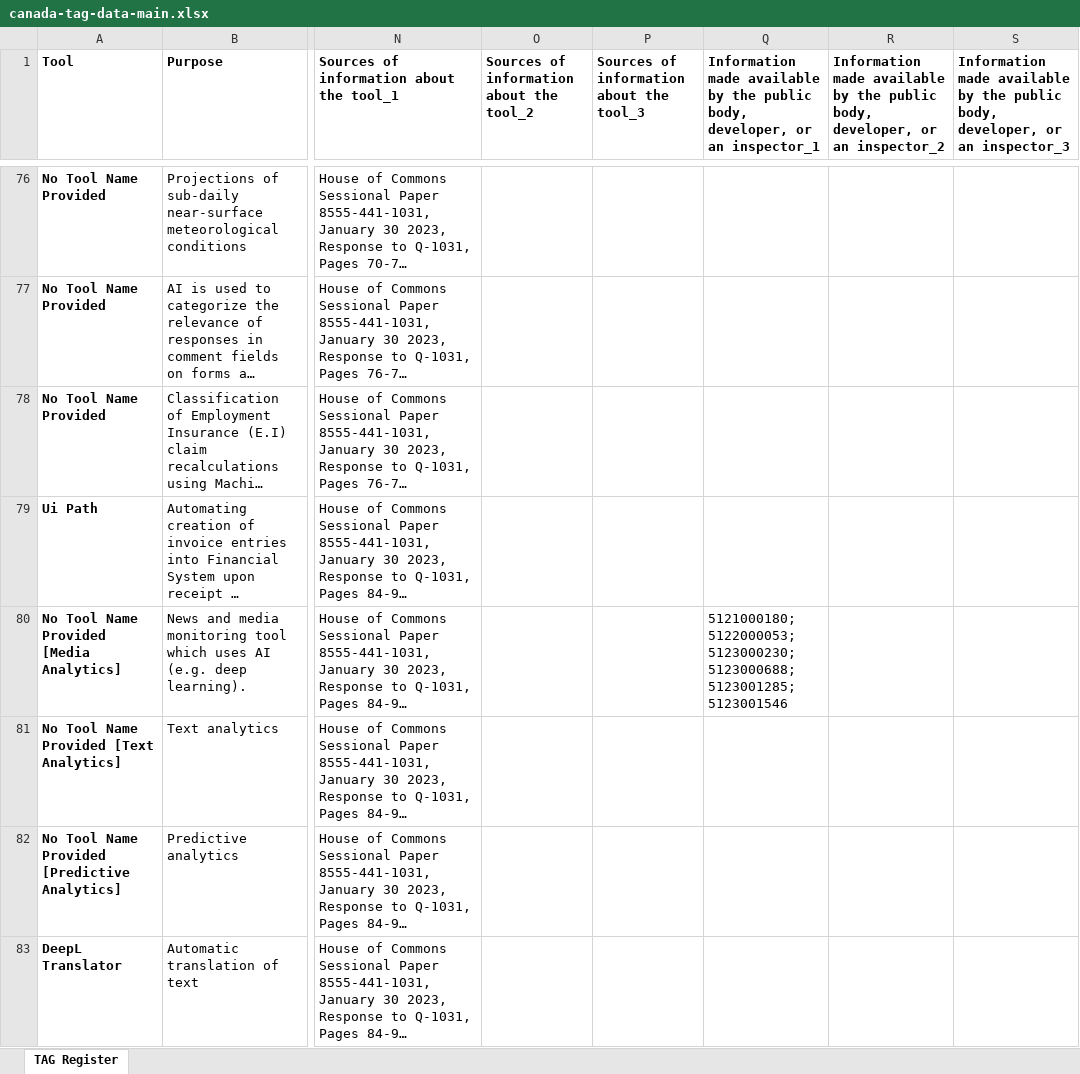
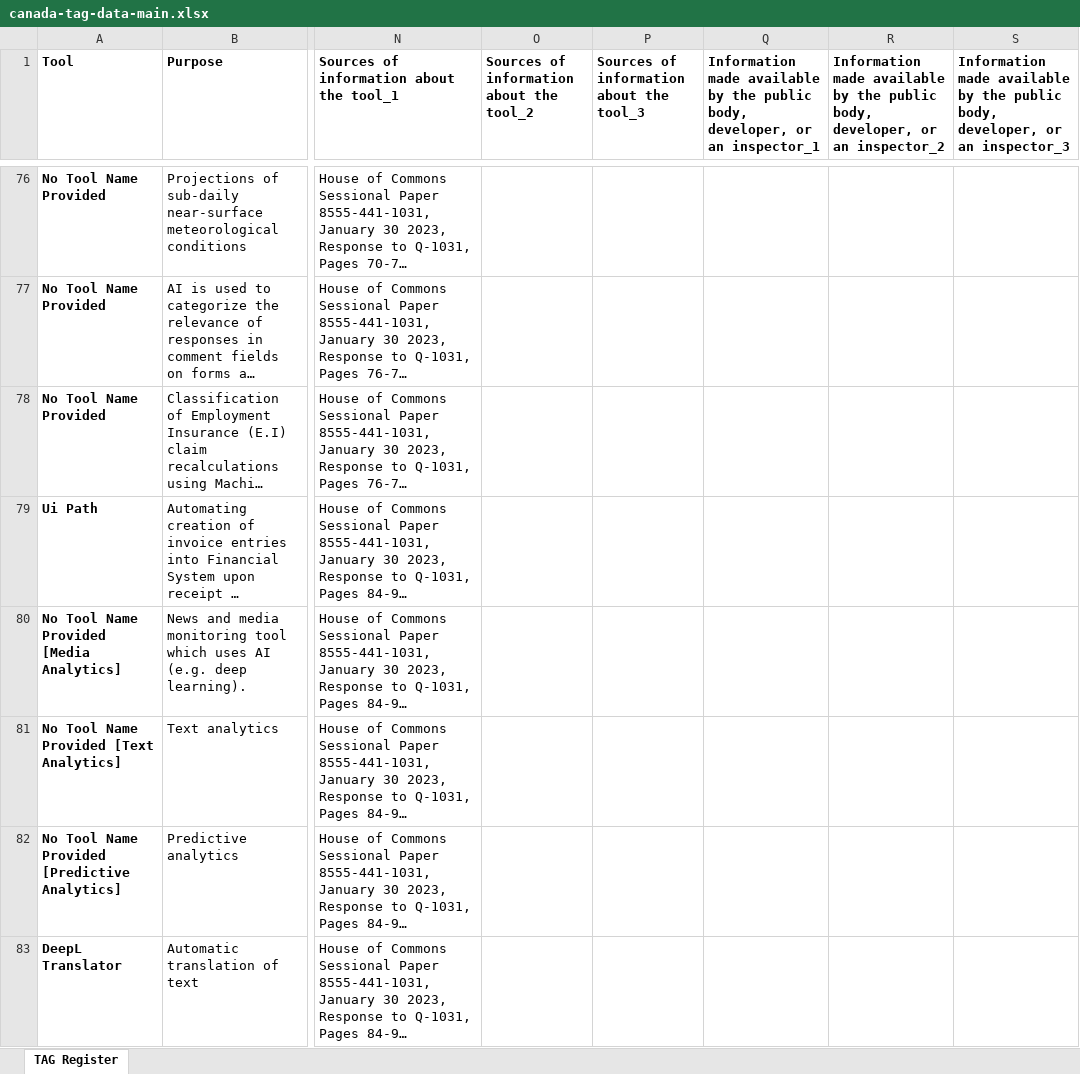
Before and after one commit to jdunca/tag-register-canada, an Excel workbook: canada-tag-data-main.xlsx, sheet TAG Register, drawn as a sheet; only a part is shown, gaps mark what is left out; long unchanged cells end in …; values as stored, in another font and other column widths than the file's, no borders; table styles not drawn; the diff covers the shown part only; the diff names each change by its address in the sheet, - before the commit and + after, or states it on an @@ line.

```diff
--- a/canada-tag-data-main.xlsx (sheet TAG Register)
+++ b/canada-tag-data-main.xlsx (sheet TAG Register)
-Q80: 5121000180; 5122000053; 5123000230; 5123000688; 5123001285; 5123001546
+Q80: (empty)
```
Also changed, not shown: 54 edited cells elsewhere in this sheet.
